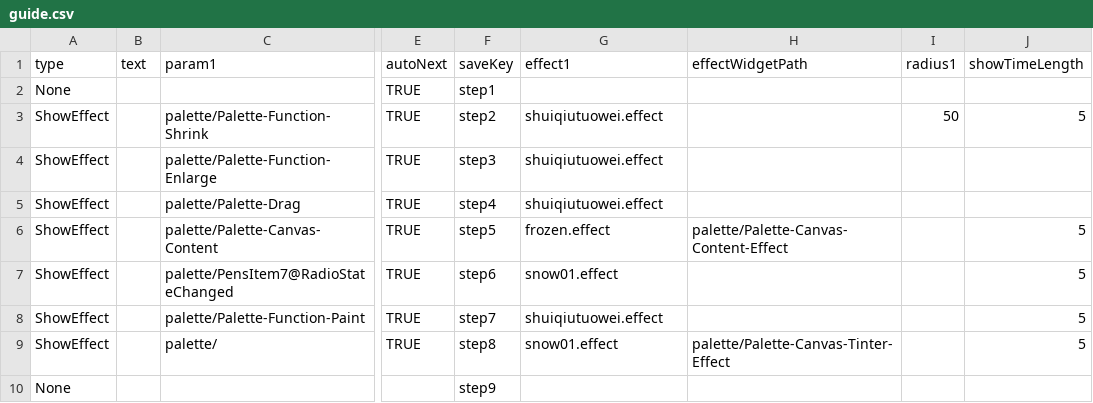
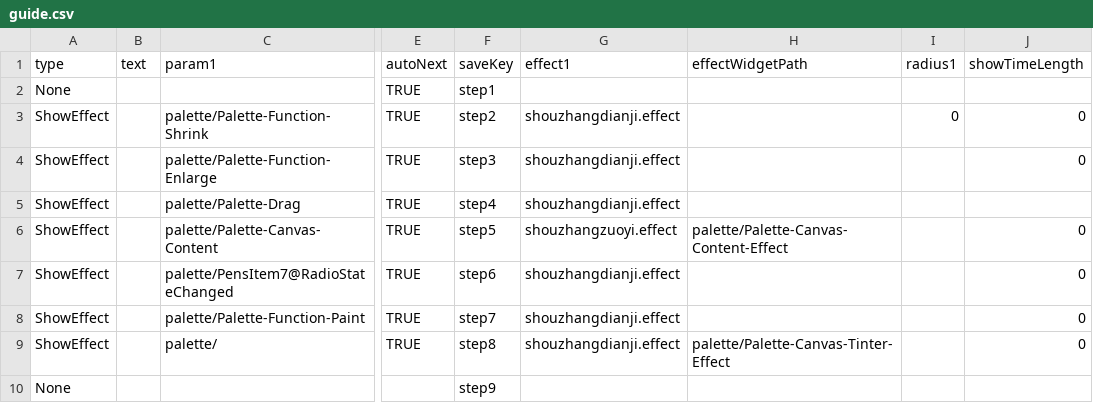
Before and after one commit to blockmangame/game_config, a CSV file: g2020/guide.csv, drawn as a sheet; only a part is shown, gaps mark what is left out; the diff names each change by its address in the sheet, - before the commit and + after, or states it on an @@ line.

```diff
--- a/g2020/guide.csv
+++ b/g2020/guide.csv
-G3:G5 (effect1): shuiqiutuowei.effect
+G3:G5 (effect1): shouzhangdianji.effect
-I3 (radius1): 50
+I3 (radius1): 0
-J3 (showTimeLength): 5
+J3 (showTimeLength): 0
-J4 (showTimeLength): (empty)
+J4 (showTimeLength): 0
-G6 (effect1): frozen.effect
+G6 (effect1): shouzhangzuoyi.effect
-J6:J9 (showTimeLength): 5
+J6:J9 (showTimeLength): 0
-G7 (effect1): snow01.effect
+G7 (effect1): shouzhangdianji.effect
-G8 (effect1): shuiqiutuowei.effect
+G8 (effect1): shouzhangdianji.effect
-G9 (effect1): snow01.effect
+G9 (effect1): shouzhangdianji.effect
```
Also changed, not shown: 7 other files.
